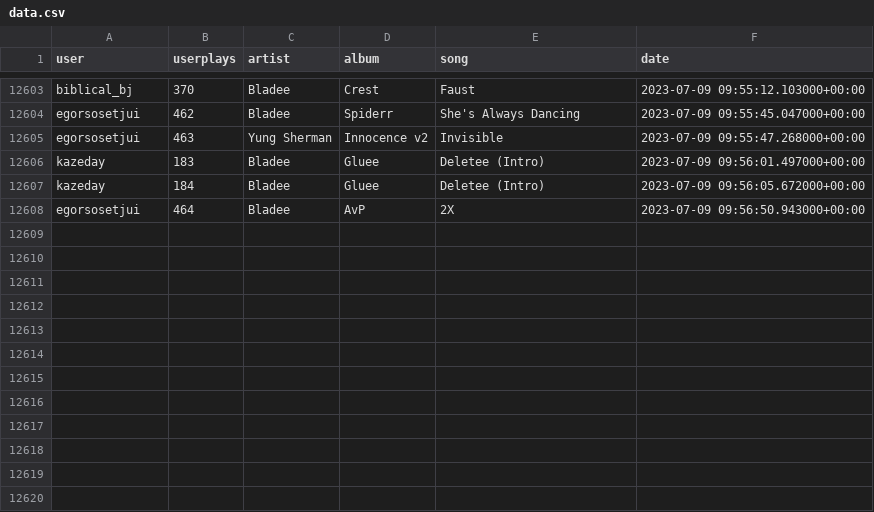
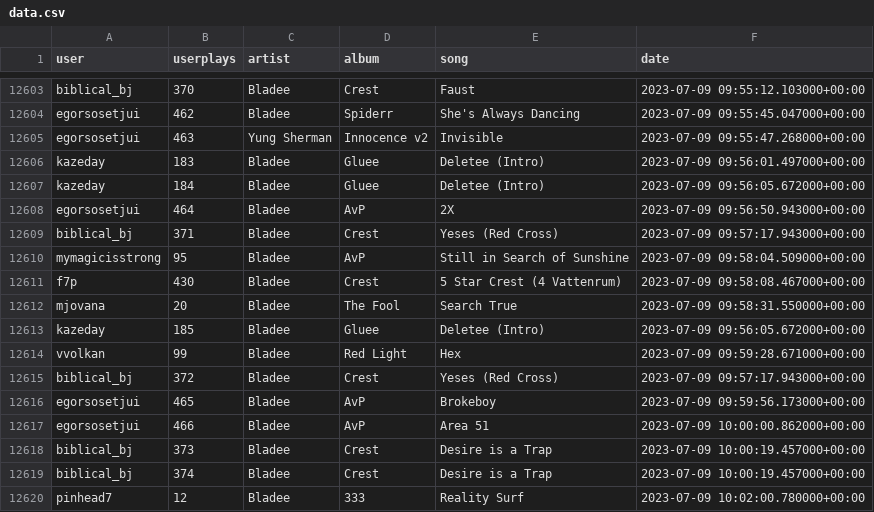
Before and after one commit to aryanvinci/data, a CSV file: data.csv, drawn as a sheet; only a part is shown, gaps mark what is left out.

Commit message:
update

```diff
--- a/data.csv
+++ b/data.csv
@@ -12608 +12608,13 @@ kazeday,184,Bladee,Gluee,Deletee (Intro),2023-07-09 09:56:05.672000+00:00
 egorsosetjui,464,Bladee,AvP,2X,2023-07-09 09:56:50.943000+00:00
+biblical_bj,371,Bladee,Crest,Yeses (Red Cross),2023-07-09 09:57:17.943000+00:00
+mymagicisstrong,95,Bladee,AvP,Still in Search of Sunshine,2023-07-09 09:58:04.509000+00:00
+f7p,430,Bladee,Crest,5 Star Crest (4 Vattenrum),2023-07-09 09:58:08.467000+00:00
+mjovana,20,Bladee,The Fool,Search True,2023-07-09 09:58:31.550000+00:00
+kazeday,185,Bladee,Gluee,Deletee (Intro),2023-07-09 09:56:05.672000+00:00
+vvolkan,99,Bladee,Red Light,Hex,2023-07-09 09:59:28.671000+00:00
+biblical_bj,372,Bladee,Crest,Yeses (Red Cross),2023-07-09 09:57:17.943000+00:00
+egorsosetjui,465,Bladee,AvP,Brokeboy,2023-07-09 09:59:56.173000+00:00
+egorsosetjui,466,Bladee,AvP,Area 51,2023-07-09 10:00:00.862000+00:00
+biblical_bj,373,Bladee,Crest,Desire is a Trap,2023-07-09 10:00:19.457000+00:00
+biblical_bj,374,Bladee,Crest,Desire is a Trap,2023-07-09 10:00:19.457000+00:00
+pinhead7,12,Bladee,333,Reality Surf,2023-07-09 10:02:00.780000+00:00
```
